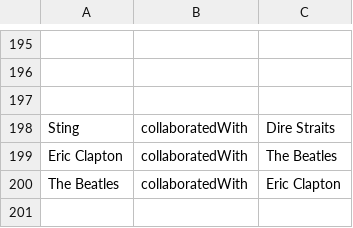
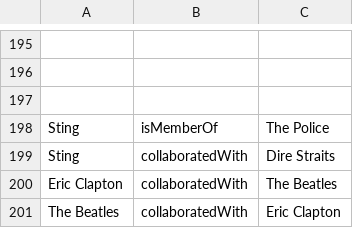
Before and after one commit to SDM-TIB/MaxThesis, a CSV file: src/Data/KG/musicKG/musicKG.csv, drawn as a sheet; only a part is shown, gaps mark what is left out; the diff names each change by its address in the sheet, - before the commit and + after, or states it on an @@ line.

Commit message:
add classes for IncidenceList(Graph), Ontology, Path, Rule. add functions for parsing a graph from nt, an ontology from .ttl(owl) file. Add example generation, TODO: add negative examples respecting LCWA

```diff
--- a/src/Data/KG/musicKG/musicKG.csv
+++ b/src/Data/KG/musicKG/musicKG.csv
+row 198: Sting | isMemberOf | The Police
```
Also changed, not shown: 7 other files.
